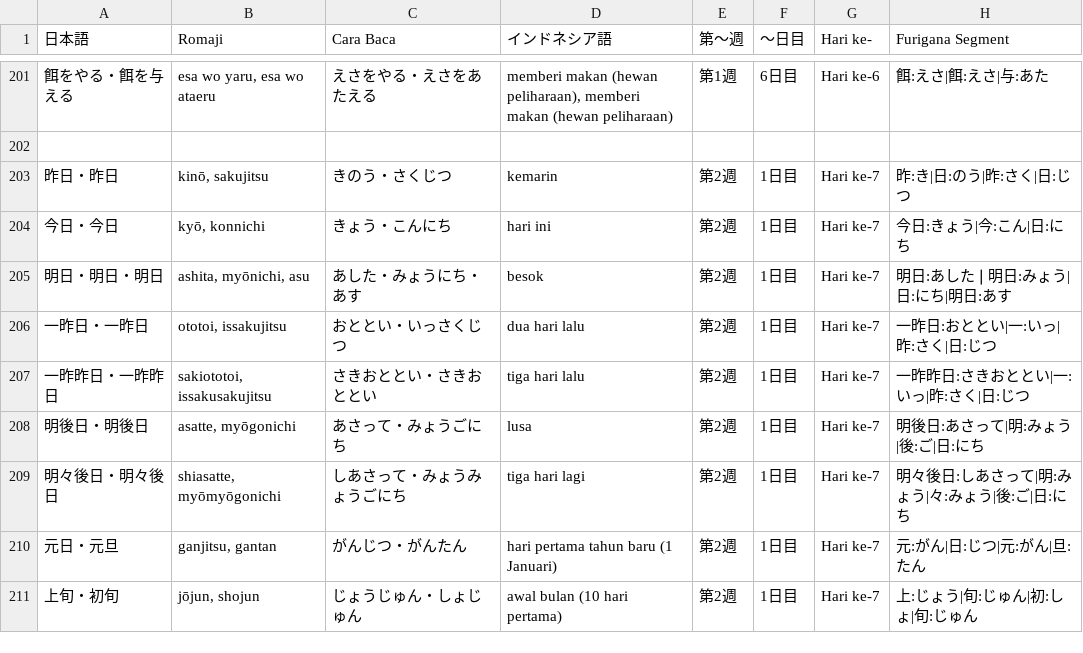
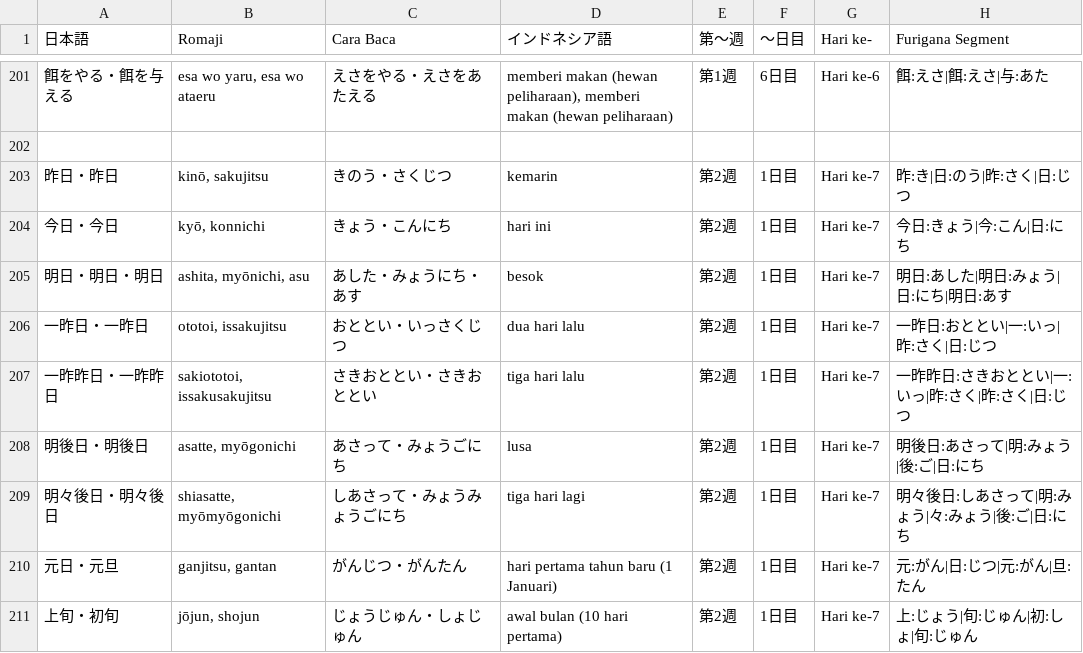
Before and after one commit to ilhamahendra14/NIHON-KNOWLEDGE, a CSV file: KNOWLEDGE/ALL - KOSAKATA N3.csv, drawn as a sheet; only a part is shown, gaps mark what is left out.

Commit message:
260625

```diff
--- a/KNOWLEDGE/ALL - KOSAKATA N3.csv
+++ b/KNOWLEDGE/ALL - KOSAKATA N3.csv
@@ -204,5 +204,5 @@
 今日・今日;kyō, konnichi;きょう・こんにち;hari ini;第2週;1日目;Hari ke-7;今日:きょう|今:こん|日:にち
-明日・明日・明日;ashita, myōnichi, asu;あした・みょうにち・あす;besok;第2週;1日目;Hari ke-7;明日:あした❘明日:みょう|日:にち|明日:あす
+明日・明日・明日;ashita, myōnichi, asu;あした・みょうにち・あす;besok;第2週;1日目;Hari ke-7;明日:あした|明日:みょう|日:にち|明日:あす
 一昨日・一昨日;ototoi, issakujitsu;おととい・いっさくじつ;dua hari lalu;第2週;1日目;Hari ke-7;一昨日:おととい|一:いっ|昨:さく|日:じつ
-一昨昨日・一昨昨日;sakiototoi, issakusakujitsu;さきおととい・さきおととい;tiga hari lalu;第2週;1日目;Hari ke-7;一昨昨日:さきおととい|一:いっ|昨:さく|日:じつ
+一昨昨日・一昨昨日;sakiototoi, issakusakujitsu;さきおととい・さきおととい;tiga hari lalu;第2週;1日目;Hari ke-7;一昨昨日:さきおととい|一:いっ|昨:さく|昨:さく|日:じつ
 明後日・明後日;asatte, myōgonichi;あさって・みょうごにち;lusa;第2週;1日目;Hari ke-7;明後日:あさって|明:みょう|後:ご|日:にち
```
